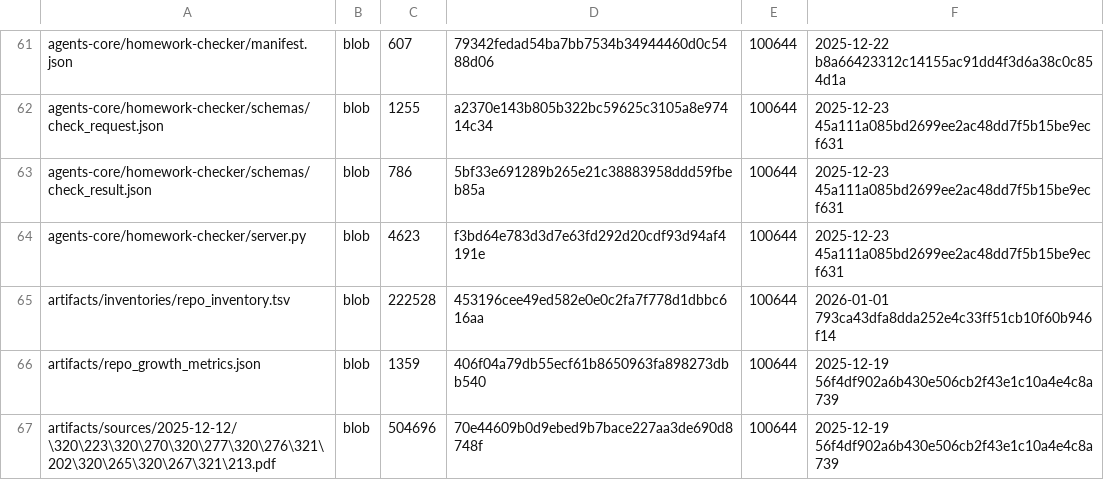
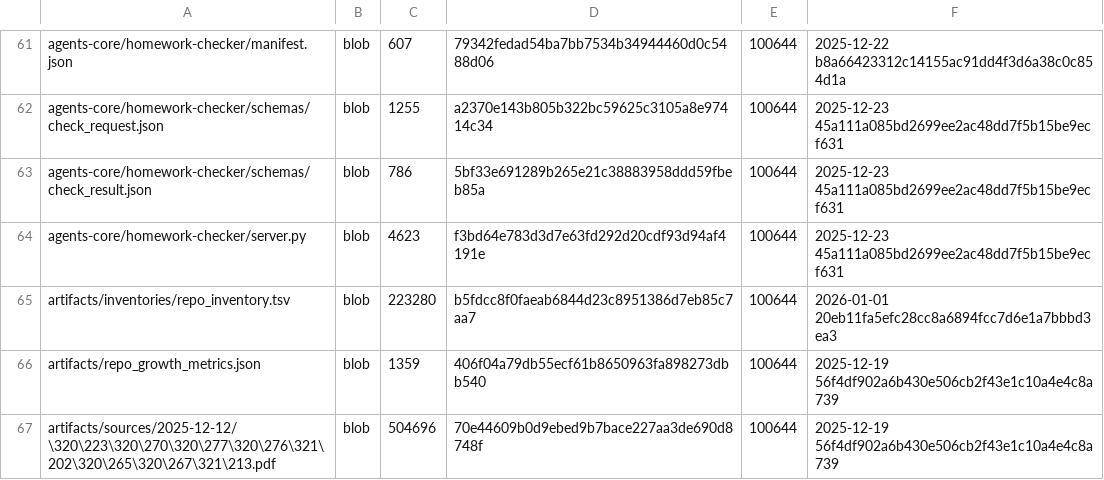
Before and after one commit to TserenTserenov/DS-ecosystem-development, a TSV file: artifacts/inventories/repo_inventory.tsv, drawn as a sheet; only a part is shown, gaps mark what is left out.

Commit message:
chore: add repo inventory

```diff
--- a/artifacts/inventories/repo_inventory.tsv
+++ b/artifacts/inventories/repo_inventory.tsv
@@ -64,3 +64,3 @@ agents-core/homework-checker/schemas/check_result.json	blob	786	5bf33e691289b265
 agents-core/homework-checker/server.py	blob	4623	f3bd64e783d3d7e63fd292d20cdf93d94af4191e	100644	2025-12-23 45a111a085bd2699ee2ac48dd7f5b15be9ecf631
-artifacts/inventories/repo_inventory.tsv	blob	222528	453196cee49ed582e0e0c2fa7f778d1dbbc616aa	100644	2026-01-01 793ca43dfa8dda252e4c33ff51cb10f60b946f14
+artifacts/inventories/repo_inventory.tsv	blob	223280	b5fdcc8f0faeab6844d23c8951386d7eb85c7aa7	100644	2026-01-01 20eb11fa5efc28cc8a6894fcc7d6e1a7bbbd3ea3
 artifacts/repo_growth_metrics.json	blob	1359	406f04a79db55ecf61b8650963fa898273dbb540	100644	2025-12-19 56f4df902a6b430e506cb2f43e1c10a4e4c8a739
```
